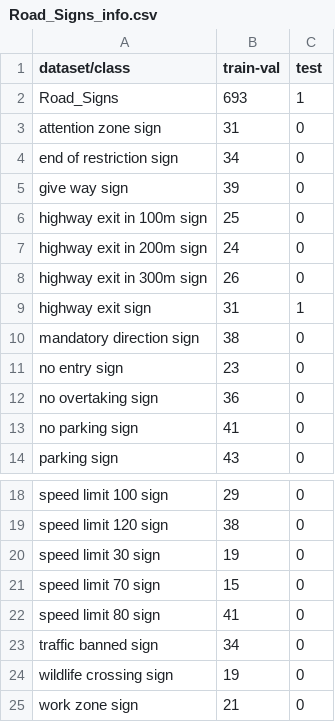
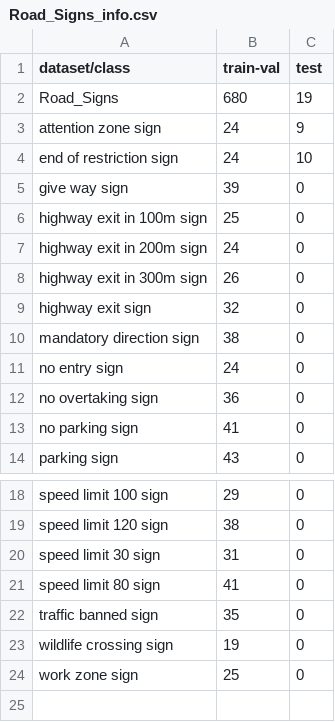
Before and after one commit to Tobi-Tob/CustomDatasets, a CSV file: Road_Signs_info.csv, drawn as a sheet; only a part is shown, gaps mark what is left out.

```diff
--- a/Road_Signs_info.csv
+++ b/Road_Signs_info.csv
@@ -1,5 +1,5 @@
 dataset/class,train-val,test
-Road_Signs,693,1
-attention zone sign,31,0
-end of restriction sign,34,0
+Road_Signs,680,19
+attention zone sign,24,9
+end of restriction sign,24,10
 give way sign,39,0
@@ -8,5 +8,5 @@ highway exit in 200m sign,24,0
 highway exit in 300m sign,26,0
-highway exit sign,31,1
+highway exit sign,32,0
 mandatory direction sign,38,0
-no entry sign,23,0
+no entry sign,24,0
 no overtaking sign,36,0
@@ -19,7 +19,6 @@ speed limit 100 sign,29,0
 speed limit 120 sign,38,0
-speed limit 30 sign,19,0
-speed limit 70 sign,15,0
+speed limit 30 sign,31,0
 speed limit 80 sign,41,0
-traffic banned sign,34,0
+traffic banned sign,35,0
 wildlife crossing sign,19,0
-work zone sign,21,0
+work zone sign,25,0
```
Also changed, not shown: Common_Objects_info.csv, 39 other files.
